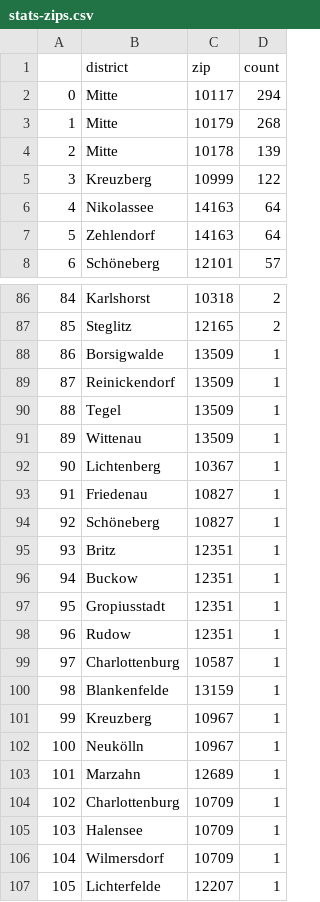
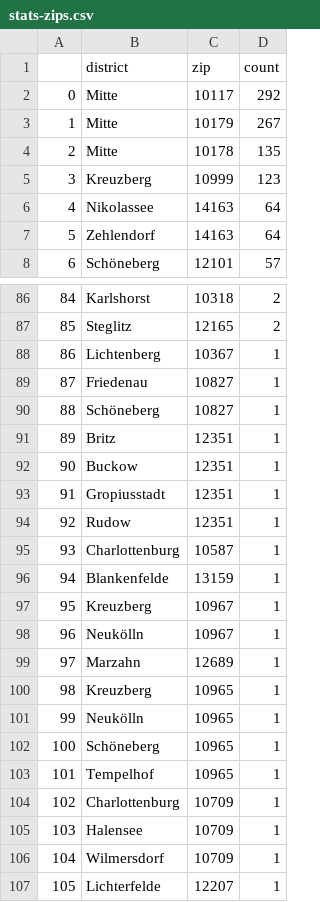
Before and after one commit to demodiff/berlin, a CSV file: data/stats-zips.csv, drawn as a sheet; only a part is shown, gaps mark what is left out; the diff covers the shown part only.

```diff
--- a/data/stats-zips.csv
+++ b/data/stats-zips.csv
@@ -1,6 +1,6 @@
 ,district,zip,count
-0,Mitte,10117,294
-1,Mitte,10179,268
-2,Mitte,10178,139
-3,Kreuzberg,10999,122
+0,Mitte,10117,292
+1,Mitte,10179,267
+2,Mitte,10178,135
+3,Kreuzberg,10999,123
 4,Nikolassee,14163,64
@@ -87,18 +87,18 @@
 85,Steglitz,12165,2
-86,Borsigwalde,13509,1
-87,Reinickendorf,13509,1
-88,Tegel,13509,1
-89,Wittenau,13509,1
-90,Lichtenberg,10367,1
-91,Friedenau,10827,1
-92,Schöneberg,10827,1
-93,Britz,12351,1
-94,Buckow,12351,1
-95,Gropiusstadt,12351,1
-96,Rudow,12351,1
-97,Charlottenburg,10587,1
-98,Blankenfelde,13159,1
-99,Kreuzberg,10967,1
-100,Neukölln,10967,1
-101,Marzahn,12689,1
+86,Lichtenberg,10367,1
+87,Friedenau,10827,1
+88,Schöneberg,10827,1
+89,Britz,12351,1
+90,Buckow,12351,1
+91,Gropiusstadt,12351,1
+92,Rudow,12351,1
+93,Charlottenburg,10587,1
+94,Blankenfelde,13159,1
+95,Kreuzberg,10967,1
+96,Neukölln,10967,1
+97,Marzahn,12689,1
+98,Kreuzberg,10965,1
+99,Neukölln,10965,1
+100,Schöneberg,10965,1
+101,Tempelhof,10965,1
 102,Charlottenburg,10709,1
```
Also changed, not shown: 22 edited cells elsewhere in this file, 1 other file.
